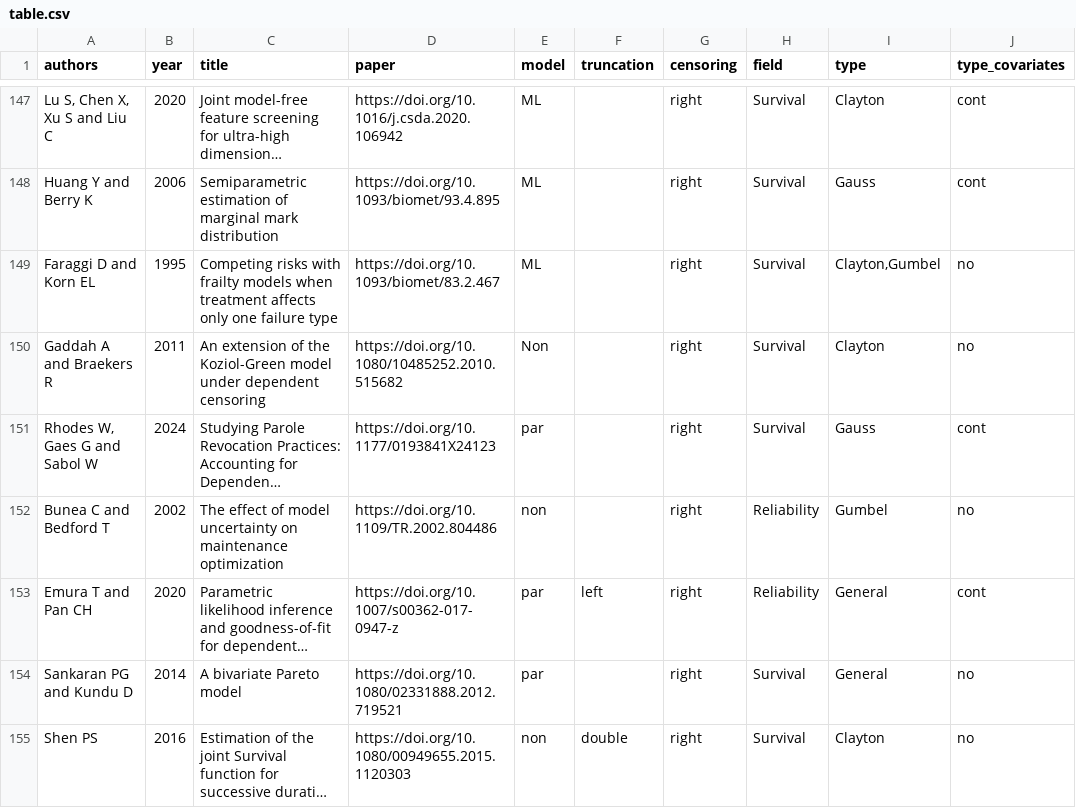
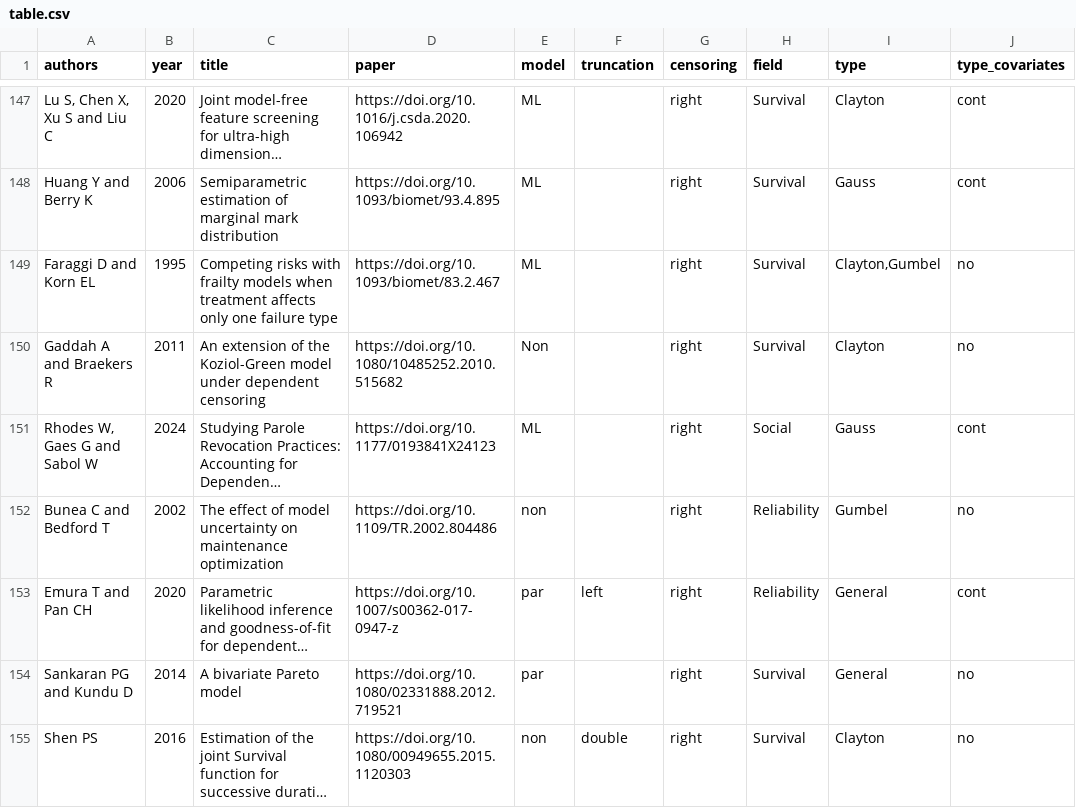
Before and after one commit to jmajakwara/Copula-CR, a CSV file: table.csv, drawn as a sheet; only a part is shown, gaps mark what is left out; long unchanged cells end in …; the diff names each change by its address in the sheet, - before the commit and + after, or states it on an @@ line.

Commit message:
Update table_L151.csv

```diff
--- a/table.csv
+++ b/table.csv
-E151 (model): par
+E151 (model): ML
-H151 (field): Survival
+H151 (field): Social
```
